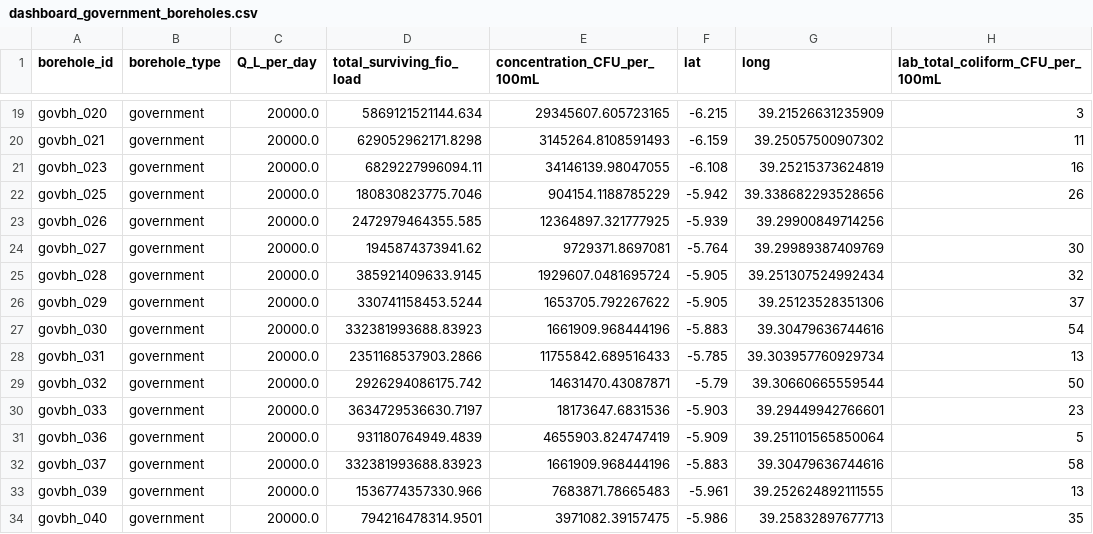
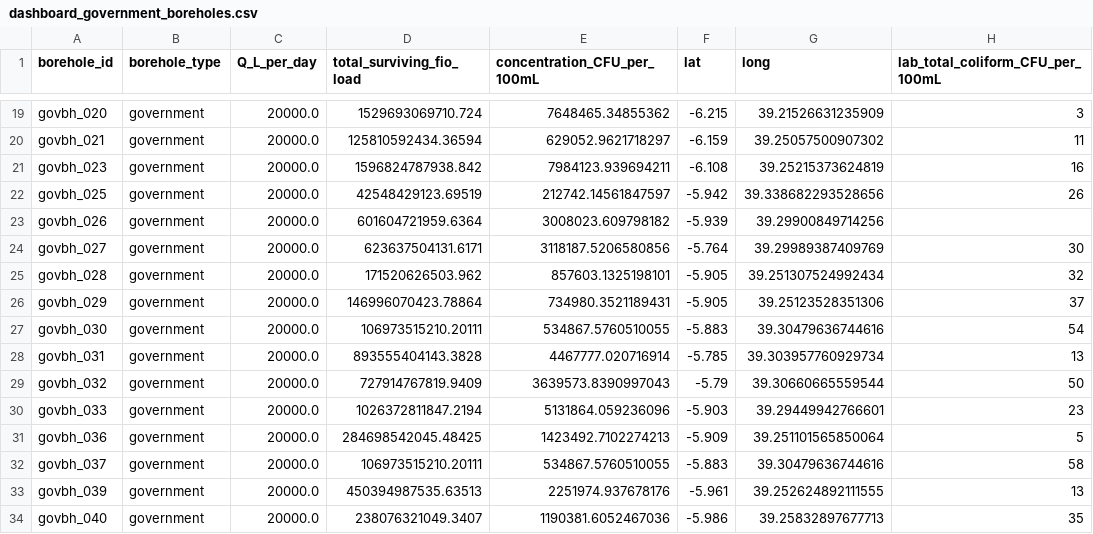
Before and after one commit to Mloweedgar/zanzibar-model, a CSV file: data/output/dashboard_government_boreholes.csv, drawn as a sheet; only a part is shown, gaps mark what is left out; the diff covers the shown part only; the diff names each change by its address in the sheet, - before the commit and + after, or states it on an @@ line.

```diff
--- a/data/output/dashboard_government_boreholes.csv
+++ b/data/output/dashboard_government_boreholes.csv
-D19 (total_surviving_fio_load): 5869121521144.634
+D19 (total_surviving_fio_load): 1529693069710.724
-E19 (concentration_CFU_per_100mL): 29345607.605723165
+E19 (concentration_CFU_per_100mL): 7648465.34855362
-D20 (total_surviving_fio_load): 629052962171.8298
+D20 (total_surviving_fio_load): 125810592434.36594
-E20 (concentration_CFU_per_100mL): 3145264.8108591493
+E20 (concentration_CFU_per_100mL): 629052.9621718297
-D21 (total_surviving_fio_load): 6829227996094.11
+D21 (total_surviving_fio_load): 1596824787938.842
-E21 (concentration_CFU_per_100mL): 34146139.98047055
+E21 (concentration_CFU_per_100mL): 7984123.939694211
-D22 (total_surviving_fio_load): 180830823775.7046
+D22 (total_surviving_fio_load): 42548429123.69519
-E22 (concentration_CFU_per_100mL): 904154.1188785229
+E22 (concentration_CFU_per_100mL): 212742.14561847597
-D23 (total_surviving_fio_load): 2472979464355.585
+D23 (total_surviving_fio_load): 601604721959.6364
-E23 (concentration_CFU_per_100mL): 12364897.321777925
+E23 (concentration_CFU_per_100mL): 3008023.609798182
-D24 (total_surviving_fio_load): 1945874373941.62
+D24 (total_surviving_fio_load): 623637504131.6171
-E24 (concentration_CFU_per_100mL): 9729371.8697081
+E24 (concentration_CFU_per_100mL): 3118187.5206580856
-D25 (total_surviving_fio_load): 385921409633.9145
+D25 (total_surviving_fio_load): 171520626503.962
-E25 (concentration_CFU_per_100mL): 1929607.0481695724
+E25 (concentration_CFU_per_100mL): 857603.1325198101
-D26 (total_surviving_fio_load): 330741158453.5244
+D26 (total_surviving_fio_load): 146996070423.78864
-E26 (concentration_CFU_per_100mL): 1653705.792267622
+E26 (concentration_CFU_per_100mL): 734980.3521189431
-D27 (total_surviving_fio_load): 332381993688.83923
+D27 (total_surviving_fio_load): 106973515210.20111
-E27 (concentration_CFU_per_100mL): 1661909.968444196
+E27 (concentration_CFU_per_100mL): 534867.5760510055
-D28 (total_surviving_fio_load): 2351168537903.2866
+D28 (total_surviving_fio_load): 893555404143.3828
-E28 (concentration_CFU_per_100mL): 11755842.689516433
+E28 (concentration_CFU_per_100mL): 4467777.020716914
-D29 (total_surviving_fio_load): 2926294086175.742
+D29 (total_surviving_fio_load): 727914767819.9409
-E29 (concentration_CFU_per_100mL): 14631470.43087871
+E29 (concentration_CFU_per_100mL): 3639573.8390997043
-D30 (total_surviving_fio_load): 3634729536630.7197
+D30 (total_surviving_fio_load): 1026372811847.2194
-E30 (concentration_CFU_per_100mL): 18173647.6831536
+E30 (concentration_CFU_per_100mL): 5131864.059236096
-D31 (total_surviving_fio_load): 931180764949.4839
+D31 (total_surviving_fio_load): 284698542045.48425
-E31 (concentration_CFU_per_100mL): 4655903.824747419
+E31 (concentration_CFU_per_100mL): 1423492.7102274213
-D32 (total_surviving_fio_load): 332381993688.83923
+D32 (total_surviving_fio_load): 106973515210.20111
-E32 (concentration_CFU_per_100mL): 1661909.968444196
+E32 (concentration_CFU_per_100mL): 534867.5760510055
-D33 (total_surviving_fio_load): 1536774357330.966
+D33 (total_surviving_fio_load): 450394987535.63513
-E33 (concentration_CFU_per_100mL): 7683871.78665483
+E33 (concentration_CFU_per_100mL): 2251974.937678176
-D34 (total_surviving_fio_load): 794216478314.9501
+D34 (total_surviving_fio_load): 238076321049.3407
-E34 (concentration_CFU_per_100mL): 3971082.39157475
+E34 (concentration_CFU_per_100mL): 1190381.6052467036
```
Also changed, not shown: 56 edited cells elsewhere in this file, data/output/fio_concentration_at_boreholes.csv, 10 other files.
